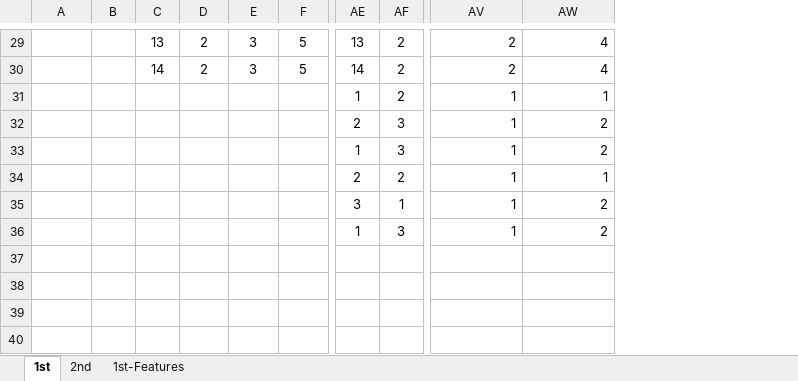
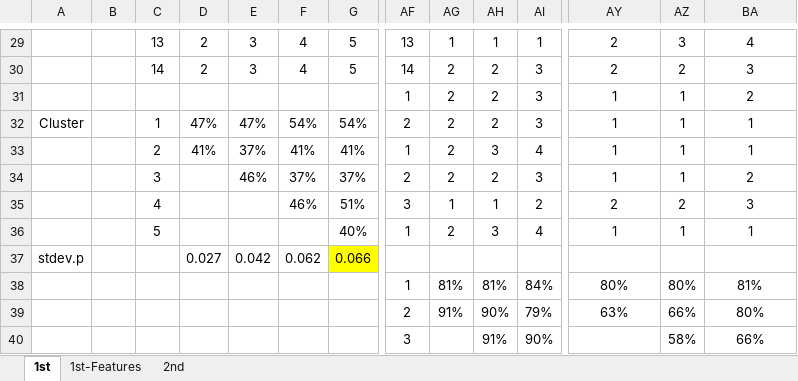
Before and after one commit to soheiomoto/eye-tracking-software, an Excel workbook: Experiment-Data/Answer-Data.xlsx, sheet 1st, drawn as a sheet; only a part is shown, gaps mark what is left out; values as stored, in another font and other column widths than the file's, no borders; addresses are those after the commit; rows hold the shown columns only; the diff covers the shown part only; the diff names each change by its address in the sheet, - before the commit and + after, or states it on an @@ line.

```diff
--- a/Experiment-Data/Answer-Data.xlsx (sheet 1st)
+++ b/Experiment-Data/Answer-Data.xlsx (sheet 1st)
@@ sheet tab order changed: 1st | 1st-Features | 2nd @@
+column G, rows 29-37: 5 | 5 |  | 54% | 41% | 37% | 51% | 40% | 0.066
+column AG, rows 29-36: 1 | 2 | 2 | 2 | 2 | 2 | 1 | 2
+column AI, rows 29-36: 1 | 3 | 3 | 3 | 4 | 3 | 2 | 4
+column AZ, rows 29-36: 3 | 2 | 1 | 1 | 1 | 1 | 2 | 1
-F29:F30: 5
+F29:F30: 4
-AH29: 2
+AH29: 1
-AY29:AY36 alignment: right
+AY29:AY36 alignment: center
-BA29:BA36 alignment: right
+BA29:BA36 alignment: center
-BA30: 4
+BA30: 3
-BA31: 1
+BA31: 2
-A32: (empty)
+A32: Cluster
-C32: (empty)
+C32: 1
-D32: (empty)
+D32: 47%
-E32: (empty)
+E32: 47%
-F32: (empty)
+F32: 54%
-AH32: 3
+AH32: 2
-BA32:BA33: 2
+BA32:BA33: 1
-C33: (empty)
+C33: 2
-D33: (empty)
+D33: 41%
-E33: (empty)
+E33: 37%
-F33: (empty)
+F33: 41%
-C34: (empty)
+C34: 3
-E34: (empty)
+E34: 46%
-F34: (empty)
+F34: 37%
-BA34: 1
+BA34: 2
-C35: (empty)
+C35: 4
-F35: (empty)
+F35: 46%
-AY35: 1
+AY35: 2
-BA35: 2
+BA35: 3
-C36: (empty)
+C36: 5
-BA36: 2
+BA36: 1
-A37: (empty)
+A37: stdev.p
-D37: (empty)
+D37: 0.027
-E37: (empty)
+E37: 0.042
-F37: (empty)
+F37: 0.062
+row 38:  |  |  |  |  |  |  | 1 | 81% | 81% | 84% | 80% | 80% | 81%
+row 39:  |  |  |  |  |  |  | 2 | 91% | 90% | 79% | 63% | 66% | 80%
+row 40:  |  |  |  |  |  |  | 3 |  | 91% | 90% |  | 58% | 66%
```
Also changed, not shown: 2 added rows, 71 edited cells and cell formats elsewhere in this sheet, sheet 1st-Features, formulas that keep their value, 7 other files.
